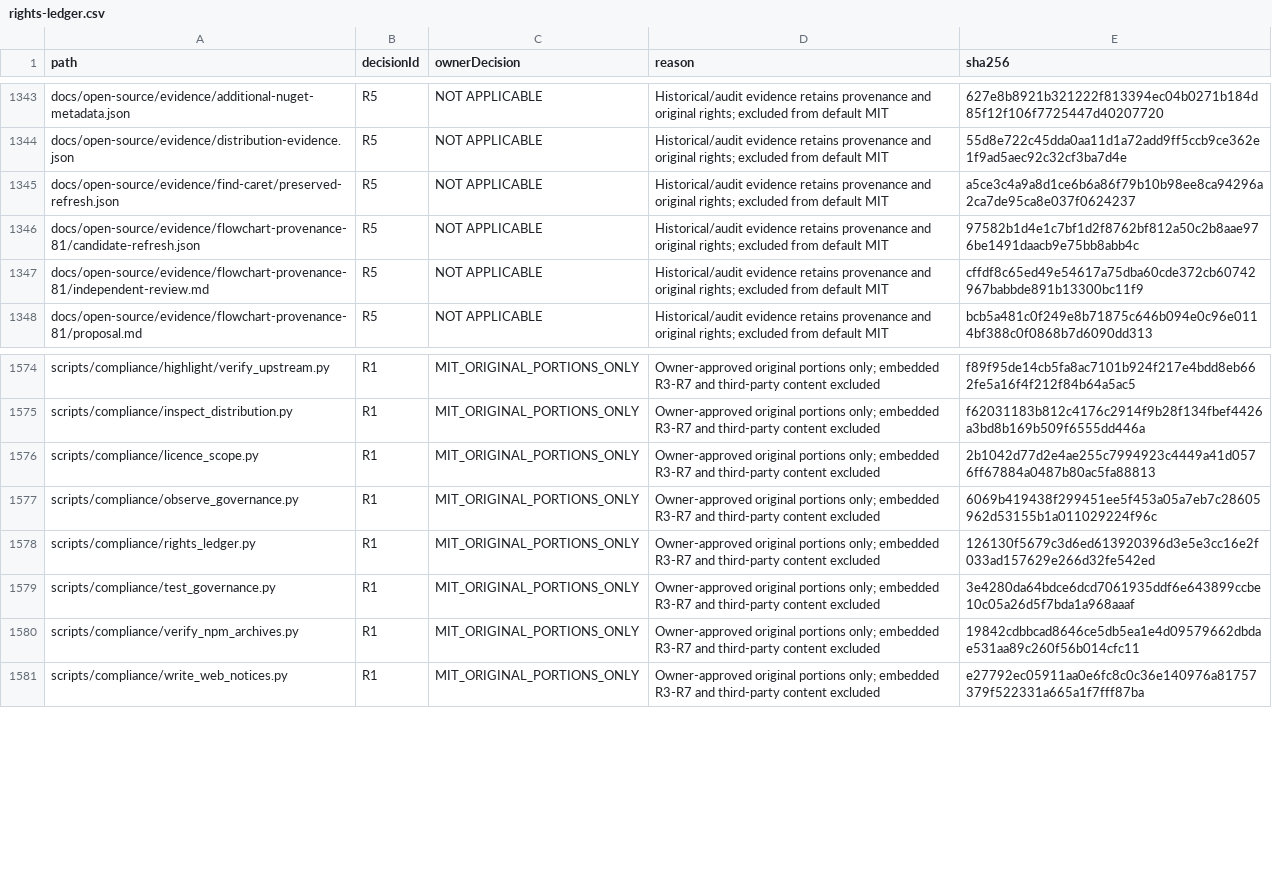
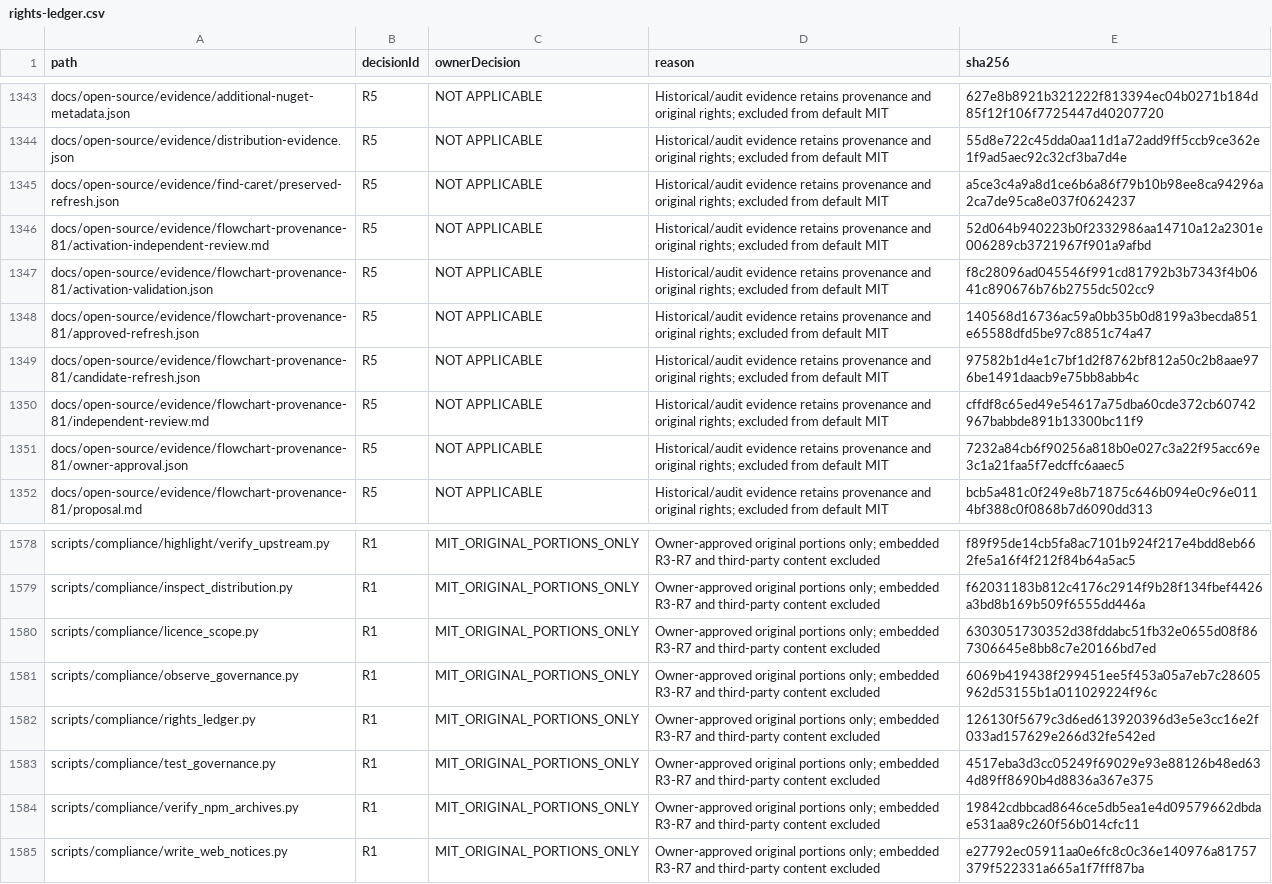
Before and after one commit to DouglasNLima/local-docs-studio, a CSV file: docs/open-source/evidence/goal62/rights-ledger.csv, drawn as a sheet; only a part is shown, gaps mark what is left out.

Commit message:
fix(compliance): apply approved flowchart provenance amendment [skip ci]

```diff
--- a/docs/open-source/evidence/goal62/rights-ledger.csv
+++ b/docs/open-source/evidence/goal62/rights-ledger.csv
@@ -1345,4 +1345,8 @@ docs/open-source/evidence/distribution-evidence.json,R5,NOT APPLICABLE,Historica
 docs/open-source/evidence/find-caret/preserved-refresh.json,R5,NOT APPLICABLE,Historical/audit evidence retains provenance and original rights; excluded from default MIT,a5ce3c4a9a8d1ce6b6a86f79b10b98ee8ca94296a2ca7de95ca8e037f0624237
+docs/open-source/evidence/flowchart-provenance-81/activation-independent-review.md,R5,NOT APPLICABLE,Historical/audit evidence retains provenance and original rights; excluded from default MIT,52d064b940223b0f2332986aa14710a12a2301e006289cb3721967f901a9afbd
+docs/open-source/evidence/flowchart-provenance-81/activation-validation.json,R5,NOT APPLICABLE,Historical/audit evidence retains provenance and original rights; excluded from default MIT,f8c28096ad045546f991cd81792b3b7343f4b0641c890676b76b2755dc502cc9
+docs/open-source/evidence/flowchart-provenance-81/approved-refresh.json,R5,NOT APPLICABLE,Historical/audit evidence retains provenance and original rights; excluded from default MIT,140568d16736ac59a0bb35b0d8199a3becda851e65588dfd5be97c8851c74a47
 docs/open-source/evidence/flowchart-provenance-81/candidate-refresh.json,R5,NOT APPLICABLE,Historical/audit evidence retains provenance and original rights; excluded from default MIT,97582b1d4e1c7bf1d2f8762bf812a50c2b8aae976be1491daacb9e75bb8abb4c
 docs/open-source/evidence/flowchart-provenance-81/independent-review.md,R5,NOT APPLICABLE,Historical/audit evidence retains provenance and original rights; excluded from default MIT,cffdf8c65ed49e54617a75dba60cde372cb60742967babbde891b13300bc11f9
+docs/open-source/evidence/flowchart-provenance-81/owner-approval.json,R5,NOT APPLICABLE,Historical/audit evidence retains provenance and original rights; excluded from default MIT,7232a84cb6f90256a818b0e027c3a22f95acc69e3c1a21faa5f7edcffc6aaec5
 docs/open-source/evidence/flowchart-provenance-81/proposal.md,R5,NOT APPLICABLE,Historical/audit evidence retains provenance and original rights; excluded from default MIT,bcb5a481c0f249e8b71875c646b094e0c96e0114bf388c0f0868b7d6090dd313
@@ -1575,6 +1579,6 @@ scripts/compliance/highlight/verify_upstream.py,R1,MIT_ORIGINAL_PORTIONS_ONLY,Ow
 scripts/compliance/inspect_distribution.py,R1,MIT_ORIGINAL_PORTIONS_ONLY,Owner-approved original portions only; embedded R3-R7 and third-party content excluded,f62031183b812c4176c2914f9b28f134fbef4426a3bd8b169b509f6555dd446a
-scripts/compliance/licence_scope.py,R1,MIT_ORIGINAL_PORTIONS_ONLY,Owner-approved original portions only; embedded R3-R7 and third-party content excluded,2b1042d77d2e4ae255c7994923c4449a41d0576ff67884a0487b80ac5fa88813
+scripts/compliance/licence_scope.py,R1,MIT_ORIGINAL_PORTIONS_ONLY,Owner-approved original portions only; embedded R3-R7 and third-party content excluded,6303051730352d38fddabc51fb32e0655d08f867306645e8bb8c7e20166bd7ed
 scripts/compliance/observe_governance.py,R1,MIT_ORIGINAL_PORTIONS_ONLY,Owner-approved original portions only; embedded R3-R7 and third-party content excluded,6069b419438f299451ee5f453a05a7eb7c28605962d53155b1a011029224f96c
 scripts/compliance/rights_ledger.py,R1,MIT_ORIGINAL_PORTIONS_ONLY,Owner-approved original portions only; embedded R3-R7 and third-party content excluded,126130f5679c3d6ed613920396d3e5e3cc16e2f033ad157629e266d32fe542ed
-scripts/compliance/test_governance.py,R1,MIT_ORIGINAL_PORTIONS_ONLY,Owner-approved original portions only; embedded R3-R7 and third-party content excluded,3e4280da64bdce6dcd7061935ddf6e643899ccbe10c05a26d5f7bda1a968aaaf
+scripts/compliance/test_governance.py,R1,MIT_ORIGINAL_PORTIONS_ONLY,Owner-approved original portions only; embedded R3-R7 and third-party content excluded,4517eba3d3cc05249f69029e93e88126b48ed634d89ff8690b4d8836a367e375
 scripts/compliance/verify_npm_archives.py,R1,MIT_ORIGINAL_PORTIONS_ONLY,Owner-approved original portions only; embedded R3-R7 and third-party content excluded,19842cdbbcad8646ce5db5ea1e4d09579662dbdae531aa89c260f56b014cfc11
```
Also changed, not shown: 6 other files.
